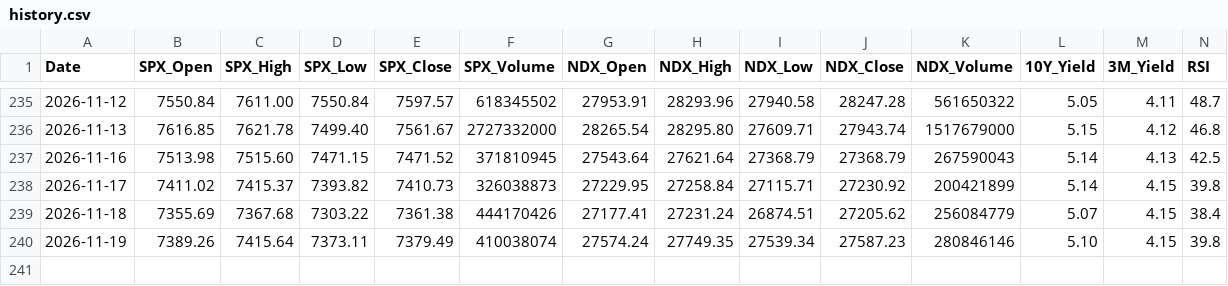
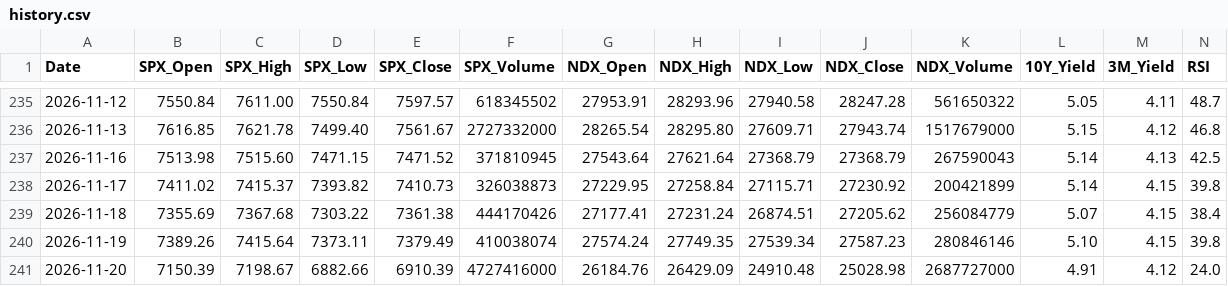
Before and after one commit to y297374507/daily-stock-bot, a CSV file: data/history.csv, drawn as a sheet; only a part is shown, gaps mark what is left out; rows hold the shown columns only; the diff names each change by its address in the sheet, - before the commit and + after, or states it on an @@ line.

```diff
--- a/data/history.csv
+++ b/data/history.csv
+row 241: 2026-11-20 | 7150.39 | 7198.67 | 6882.66 | 6910.39 | 4727416000 | 26184.76 | 26429.09 | 24910.48 | 25028.98 | 2687727000 | 4.91 | 4.12 | 24.0
```
Also changed, not shown: 1 other file.
